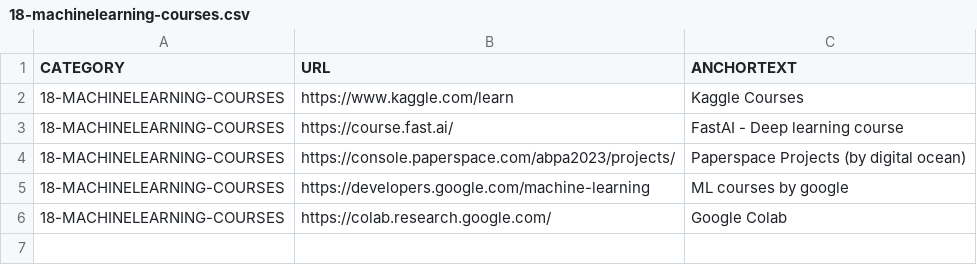
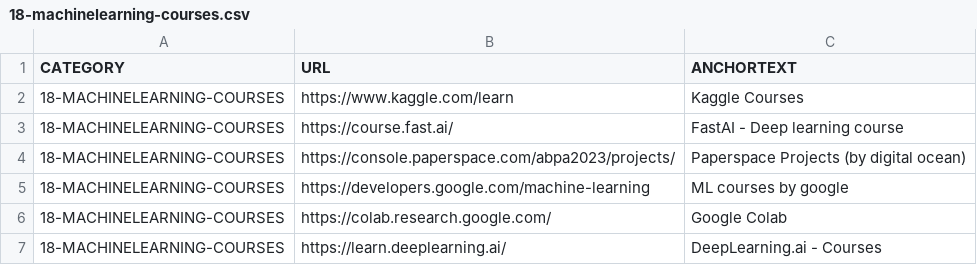
Before and after one commit to abhishek-paliwal/PROJECTS-REACTJS, a CSV file: app01-homepage/src/data/data_in/18-machinelearning-courses.csv, drawn as a sheet.

```diff
--- a/app01-homepage/src/data/data_in/18-machinelearning-courses.csv
+++ b/app01-homepage/src/data/data_in/18-machinelearning-courses.csv
@@ -6 +6,2 @@ CATEGORY;URL;ANCHORTEXT
 18-MACHINELEARNING-COURSES;https://colab.research.google.com/;Google Colab
+18-MACHINELEARNING-COURSES;https://learn.deeplearning.ai/;DeepLearning.ai - Courses
```
Also changed, not shown: app01-homepage/src/data/data_in/17-ai-tools.csv, app01-homepage/src/data/data_out/combinedCategoryLinksData.csv, 1 other file.
